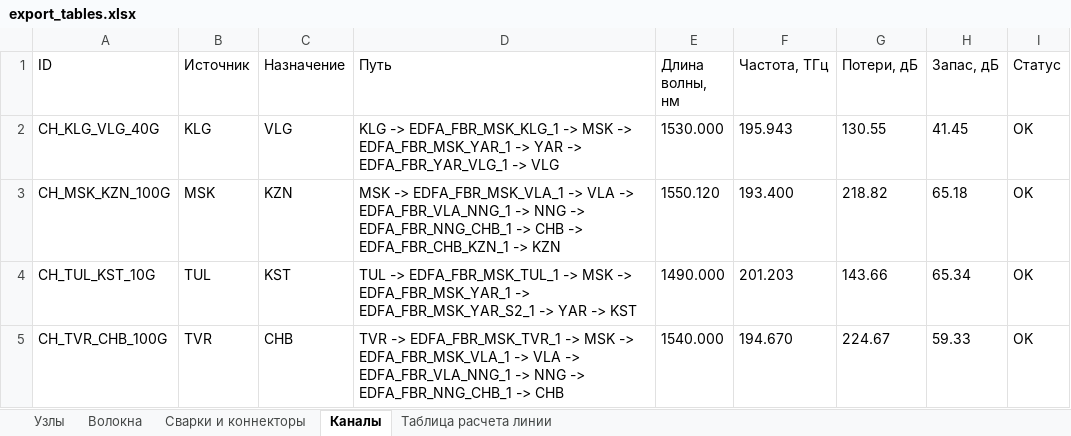
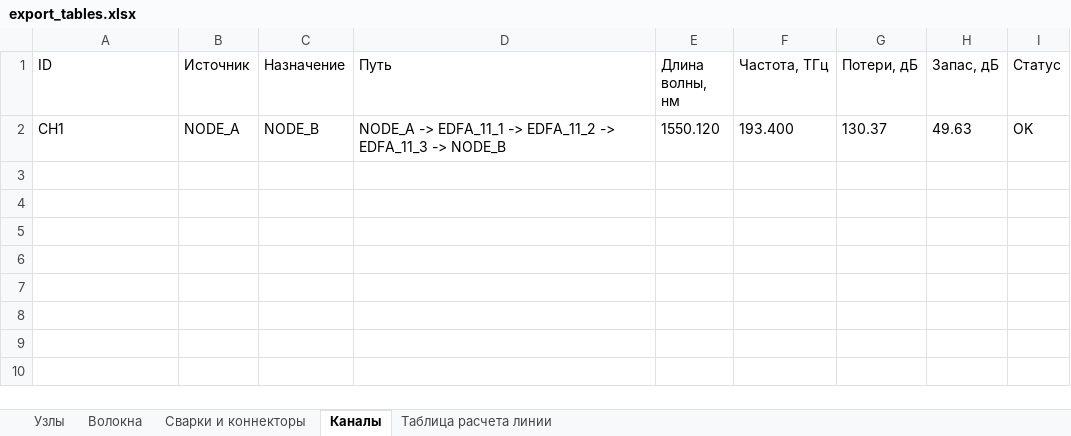
Before and after one commit to dimAMaKSIM0v/dwdm-sim-diplom, an Excel workbook: export_tables.xlsx, sheet Каналы, drawn as a sheet; values as stored, in another font and other column widths than the file's, no borders; removed rows and columns are numbered as before the commit, all else as after; the diff names each change by its address in the sheet, - before the commit and + after, or states it on an @@ line.

```diff
--- a/export_tables.xlsx (sheet Каналы)
+++ b/export_tables.xlsx (sheet Каналы)
-row 2: CH_KLG_VLG_40G | KLG | VLG | KLG -> EDFA_FBR_MSK_KLG_1 -> MSK -> EDFA_FBR_MSK_YAR_1 -> YAR -> EDFA_FBR_YAR_VLG_1 -> VLG | 1530.000 | 195.943 | 130.55 | 41.45 | OK
-row 3: CH_MSK_KZN_100G | MSK | KZN | MSK -> EDFA_FBR_MSK_VLA_1 -> VLA -> EDFA_FBR_VLA_NNG_1 -> NNG -> EDFA_FBR_NNG_CHB_1 -> CHB -> EDFA_FBR_CHB_KZN_1 -> KZN | 1550.120 | 193.400 | 218.82 | 65.18 | OK
-row 4: CH_TUL_KST_10G | TUL | KST | TUL -> EDFA_FBR_MSK_TUL_1 -> MSK -> EDFA_FBR_MSK_YAR_1 -> EDFA_FBR_MSK_YAR_S2_1 -> YAR -> KST | 1490.000 | 201.203 | 143.66 | 65.34 | OK
-row 5: CH_TVR_CHB_100G | TVR | CHB | TVR -> EDFA_FBR_MSK_TVR_1 -> MSK -> EDFA_FBR_MSK_VLA_1 -> VLA -> EDFA_FBR_VLA_NNG_1 -> NNG -> EDFA_FBR_NNG_CHB_1 -> CHB | 1540.000 | 194.670 | 224.67 | 59.33 | OK
+row 2: CH1 | NODE_A | NODE_B | NODE_A -> EDFA_11_1 -> EDFA_11_2 -> EDFA_11_3 -> NODE_B | 1550.120 | 193.400 | 130.37 | 49.63 | OK
```
Also changed, not shown: sheet Сварки и коннекторы, sheet Волокна, sheet Узлы, sheet Таблица расчета линии, 2 other files.
